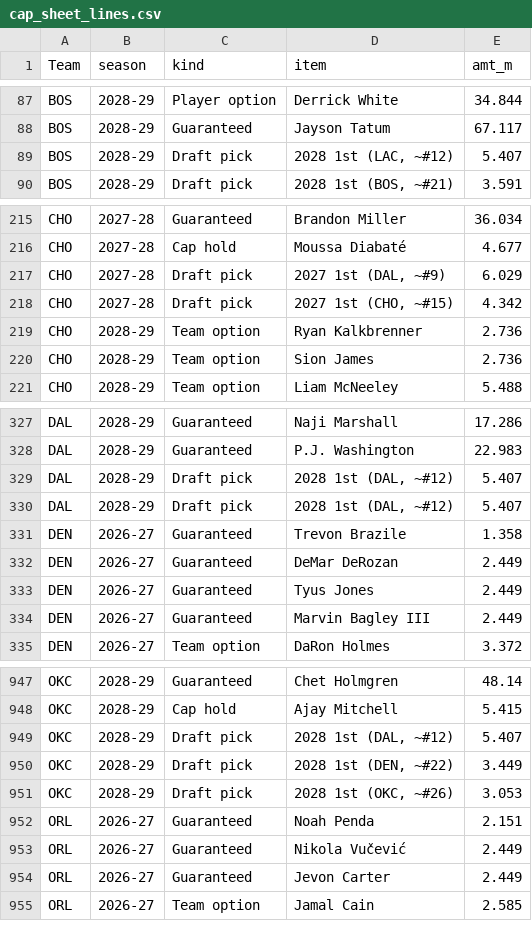
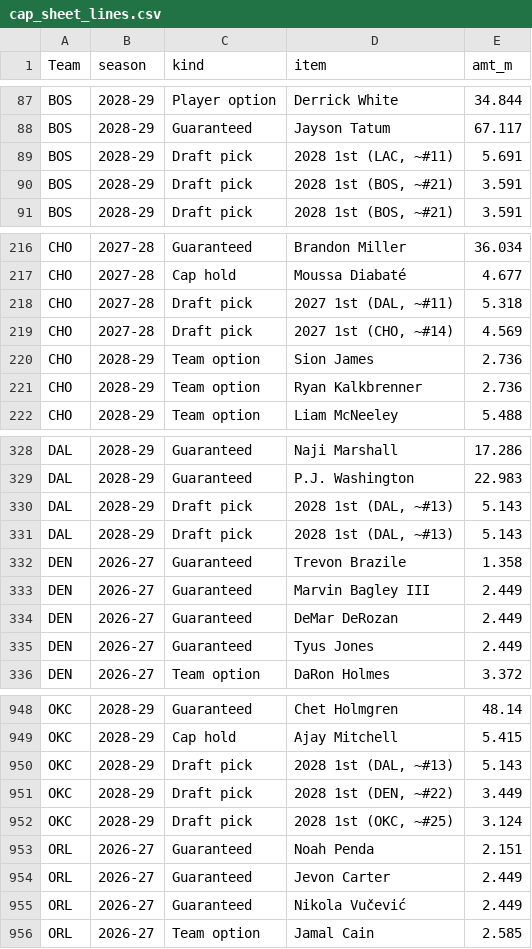
Before and after one commit to sreekeyyunni/nba-ledger-se, a CSV file: data/cap_sheet_lines.csv, drawn as a sheet; only a part is shown, gaps mark what is left out; the diff covers the shown part only.

```diff
--- a/data/cap_sheet_lines.csv
+++ b/data/cap_sheet_lines.csv
@@ -88,3 +88,4 @@ BOS,2028-29,Player option,Derrick White,34.844
 BOS,2028-29,Guaranteed,Jayson Tatum,67.117
-BOS,2028-29,Draft pick,"2028 1st (LAC, ~#12)",5.407
+BOS,2028-29,Draft pick,"2028 1st (LAC, ~#11)",5.691
+BOS,2028-29,Draft pick,"2028 1st (BOS, ~#21)",3.591
 BOS,2028-29,Draft pick,"2028 1st (BOS, ~#21)",3.591
@@ -216,6 +217,6 @@ CHO,2027-28,Guaranteed,Brandon Miller,36.034
 CHO,2027-28,Cap hold,Moussa Diabaté,4.677
-CHO,2027-28,Draft pick,"2027 1st (DAL, ~#9)",6.029
-CHO,2027-28,Draft pick,"2027 1st (CHO, ~#15)",4.342
+CHO,2027-28,Draft pick,"2027 1st (DAL, ~#11)",5.318
+CHO,2027-28,Draft pick,"2027 1st (CHO, ~#14)",4.569
+CHO,2028-29,Team option,Sion James,2.736
 CHO,2028-29,Team option,Ryan Kalkbrenner,2.736
-CHO,2028-29,Team option,Sion James,2.736
 CHO,2028-29,Team option,Liam McNeeley,5.488
@@ -328,8 +329,8 @@ DAL,2028-29,Guaranteed,Naji Marshall,17.286
 DAL,2028-29,Guaranteed,P.J. Washington,22.983
-DAL,2028-29,Draft pick,"2028 1st (DAL, ~#12)",5.407
-DAL,2028-29,Draft pick,"2028 1st (DAL, ~#12)",5.407
+DAL,2028-29,Draft pick,"2028 1st (DAL, ~#13)",5.143
+DAL,2028-29,Draft pick,"2028 1st (DAL, ~#13)",5.143
 DEN,2026-27,Guaranteed,Trevon Brazile,1.358
+DEN,2026-27,Guaranteed,Marvin Bagley III,2.449
 DEN,2026-27,Guaranteed,DeMar DeRozan,2.449
 DEN,2026-27,Guaranteed,Tyus Jones,2.449
-DEN,2026-27,Guaranteed,Marvin Bagley III,2.449
 DEN,2026-27,Team option,DaRon Holmes,3.372
@@ -948,8 +949,8 @@ OKC,2028-29,Guaranteed,Chet Holmgren,48.14
 OKC,2028-29,Cap hold,Ajay Mitchell,5.415
-OKC,2028-29,Draft pick,"2028 1st (DAL, ~#12)",5.407
+OKC,2028-29,Draft pick,"2028 1st (DAL, ~#13)",5.143
 OKC,2028-29,Draft pick,"2028 1st (DEN, ~#22)",3.449
-OKC,2028-29,Draft pick,"2028 1st (OKC, ~#26)",3.053
+OKC,2028-29,Draft pick,"2028 1st (OKC, ~#25)",3.124
 ORL,2026-27,Guaranteed,Noah Penda,2.151
+ORL,2026-27,Guaranteed,Jevon Carter,2.449
 ORL,2026-27,Guaranteed,Nikola Vučević,2.449
-ORL,2026-27,Guaranteed,Jevon Carter,2.449
 ORL,2026-27,Team option,Jamal Cain,2.585
```
Also changed, not shown: 1 added row, 11 moved rows and 40 edited cells elsewhere in this file, data/contract_value.csv, data/movers.csv, 12 other files.
